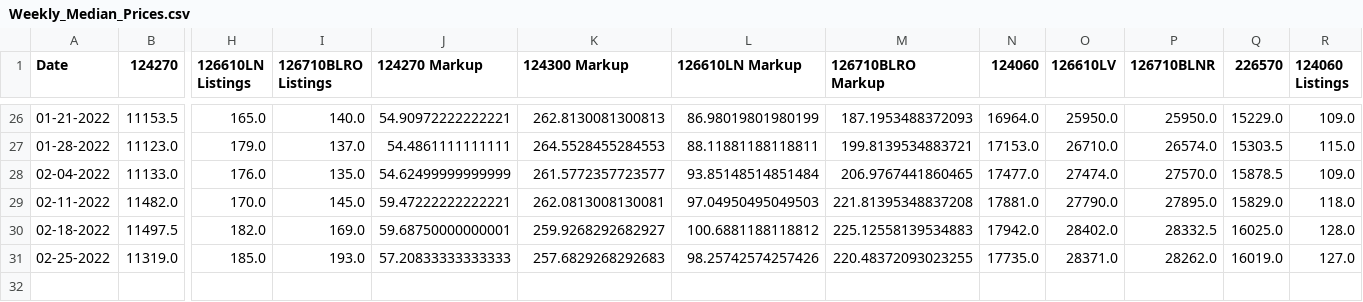
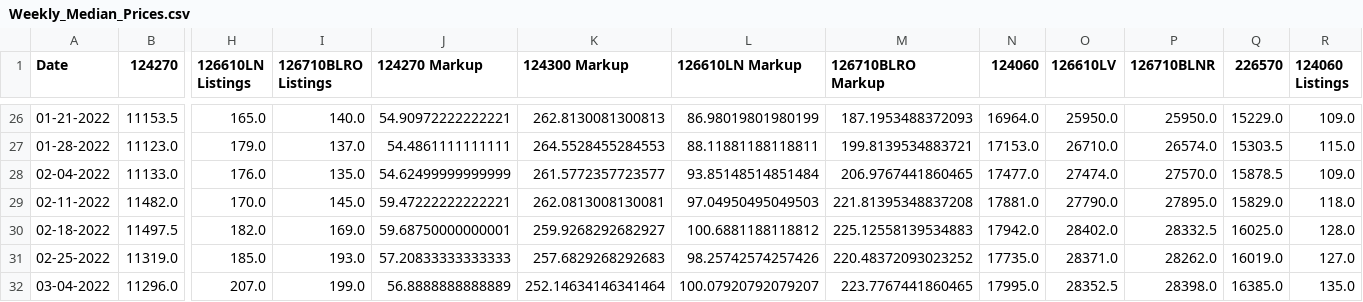
Before and after one commit to bobbypine/Rolex, a CSV file: Prices/Weekly_Median_Prices.csv, drawn as a sheet; only a part is shown, gaps mark what is left out; rows hold the shown columns only; the diff names each change by its address in the sheet, - before the commit and + after, or states it on an @@ line.

Commit message:
Price Update

```diff
--- a/Prices/Weekly_Median_Prices.csv
+++ b/Prices/Weekly_Median_Prices.csv
-M31 (126710BLRO Markup): 220.48372093023255
+M31 (126710BLRO Markup): 220.48372093023252
+row 32: 03-04-2022 | 11296.0 | 207.0 | 199.0 | 56.8888888888889 | 252.14634146341464 | 100.07920792079207 | 223.7767441860465 | 17995.0 | 28352.5 | 28398.0 | 16385.0 | 135.0
```
